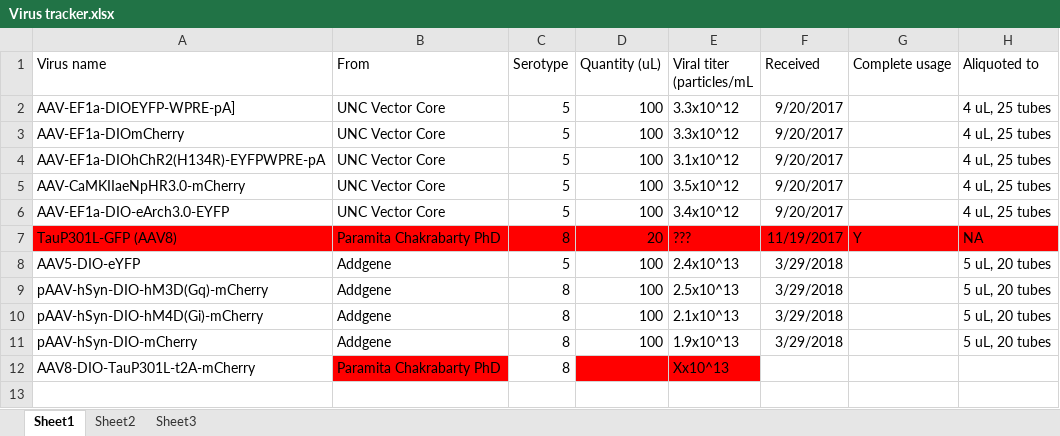
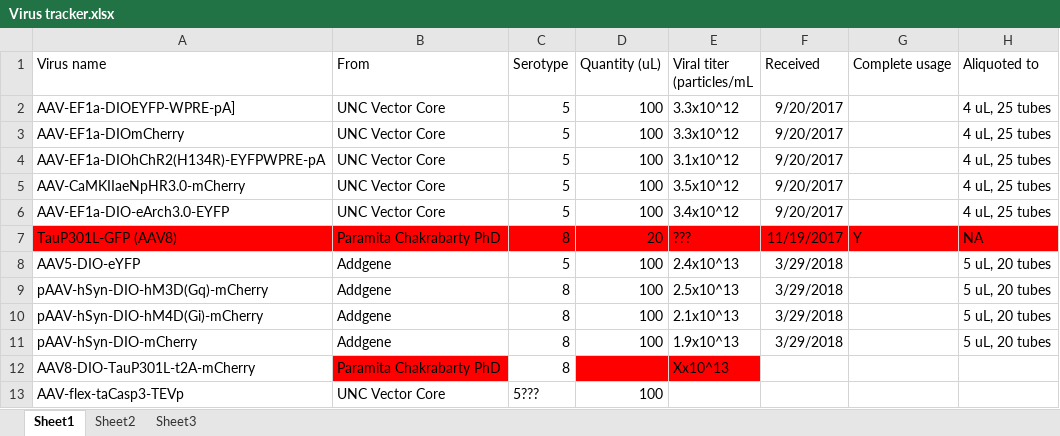
Before and after one commit to korkam/KamLab, an Excel workbook: _Experiments/virus/Virus tracker.xlsx, sheet Sheet1, drawn as a sheet; values as stored, in another font and other column widths than the file's, no borders; conditional formats and table styles not drawn; the diff names each change by its address in the sheet, - before the commit and + after, or states it on an @@ line.

Commit message:
caspase3 aav

```diff
--- a/_Experiments/virus/Virus tracker.xlsx (sheet Sheet1)
+++ b/_Experiments/virus/Virus tracker.xlsx (sheet Sheet1)
+row 13: AAV-flex-taCasp3-TEVp | UNC Vector Core | 5??? | 100
```
